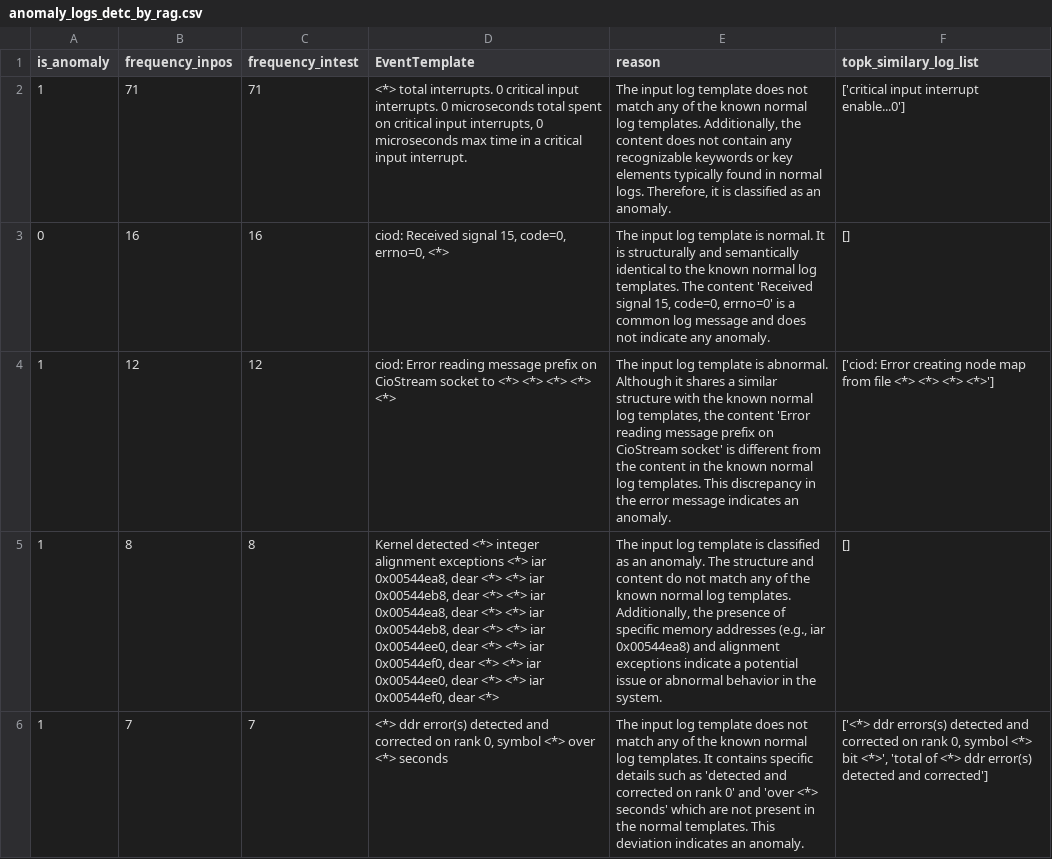
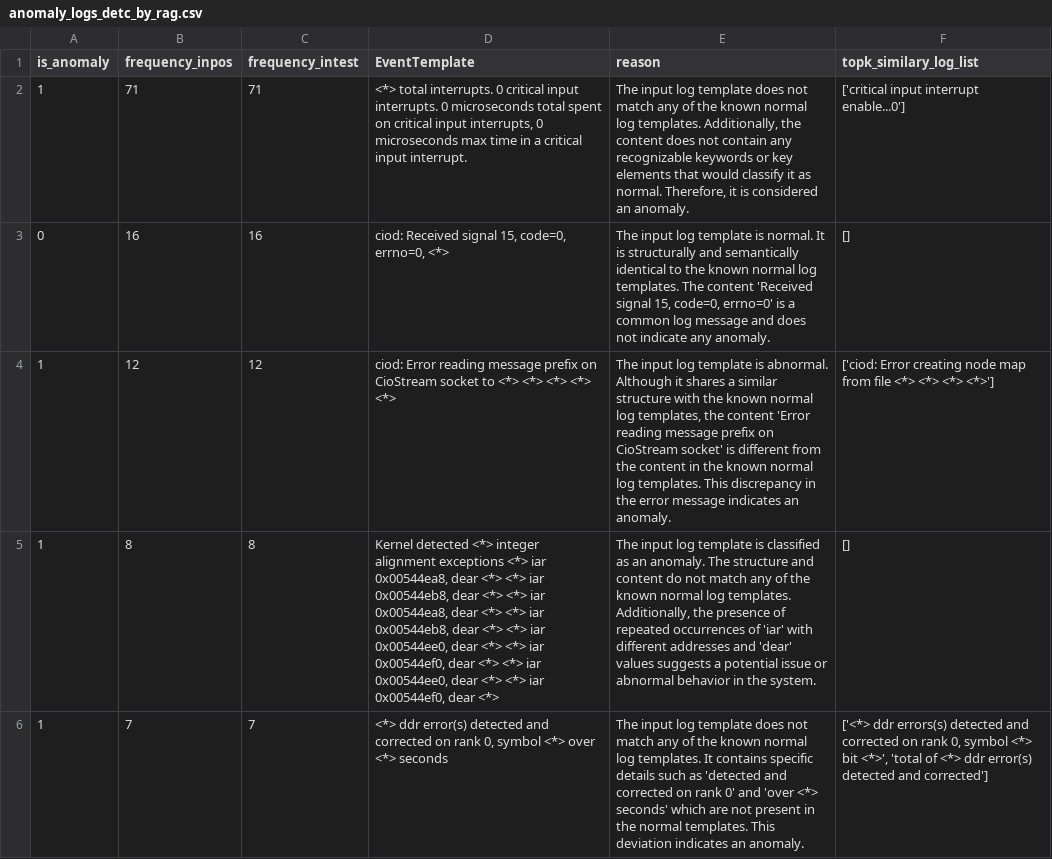
Before and after one commit to WanhaoZhang/lograg-vue, a CSV file: LogRAG/output/anomaly_logs_detc_by_rag.csv, drawn as a sheet; only a part is shown; the diff covers the shown part only.

```diff
--- a/LogRAG/output/anomaly_logs_detc_by_rag.csv
+++ b/LogRAG/output/anomaly_logs_detc_by_rag.csv
@@ -1,6 +1,6 @@
 is_anomaly,frequency_inpos,frequency_intest,EventTemplate,reason,topk_similary_log_list
-1,71,71,"<*> total interrupts. 0 critical input interrupts. 0 microseconds total spent on critical input interrupts, 0 microseconds max time in a critical input interrupt.","The input log template does not match any of the known normal log templates. Additionally, the content does not contain any recognizable keywords or key elements typically found in normal logs. Therefore, it is classified as an anomaly.",['critical input interrupt enable...0']
+1,71,71,"<*> total interrupts. 0 critical input interrupts. 0 microseconds total spent on critical input interrupts, 0 microseconds max time in a critical input interrupt.","The input log template does not match any of the known normal log templates. Additionally, the content does not contain any recognizable keywords or key elements that would classify it as normal. Therefore, it is considered an anomaly.",['critical input interrupt enable...0']
 0,16,16,"ciod: Received signal 15, code=0, errno=0, <*>","The input log template is normal. It is structurally and semantically identical to the known normal log templates. The content 'Received signal 15, code=0, errno=0' is a common log message and does not indicate any anomaly.",[]
 1,12,12,ciod: Error reading message prefix on CioStream socket to <*> <*> <*> <*> <*>,"The input log template is abnormal. Although it shares a similar structure with the known normal log templates, the content 'Error reading message prefix on CioStream socket' is different from the content in the known normal log templates. This discrepancy in the error message indicates an anomaly.",['ciod: Error creating node map from file <*> <*> <*> <*>']
-1,8,8,"Kernel detected <*> integer alignment exceptions <*> iar 0x00544ea8, dear <*> <*> iar 0x00544eb8, dear <*> <*> iar 0x00544ea8, dear <*> <*> iar 0x00544eb8, dear <*> <*> iar 0x00544ee0, dear <*> <*> iar 0x00544ef0, dear <*> <*> iar 0x00544ee0, dear <*> <*> iar 0x00544ef0, dear <*>","The input log template is classified as an anomaly. The structure and content do not match any of the known normal log templates. Additionally, the presence of specific memory addresses (e.g., iar 0x00544ea8) and alignment exceptions indicate a potential issue or abnormal behavior in the system.",[]
+1,8,8,"Kernel detected <*> integer alignment exceptions <*> iar 0x00544ea8, dear <*> <*> iar 0x00544eb8, dear <*> <*> iar 0x00544ea8, dear <*> <*> iar 0x00544eb8, dear <*> <*> iar 0x00544ee0, dear <*> <*> iar 0x00544ef0, dear <*> <*> iar 0x00544ee0, dear <*> <*> iar 0x00544ef0, dear <*>","The input log template is classified as an anomaly. The structure and content do not match any of the known normal log templates. Additionally, the presence of repeated occurrences of 'iar' with different addresses and 'dear' values suggests a potential issue or abnormal behavior in the system.",[]
 1,7,7,"<*> ddr error(s) detected and corrected on rank 0, symbol <*> over <*> seconds",The input log template does not match any of the known normal log templates. It contains specific details such as 'detected and corrected on rank 0' and 'over <*> seconds' which are not present in the normal templates. This deviation indicates an anomaly.,"['<*> ddr errors(s) detected and corrected on rank 0, symbol <*> bit <*>', 'total of <*> ddr error(s) detected and corrected']"
```
Also changed, not shown: 9 edited cells elsewhere in this file, 4 other files.
